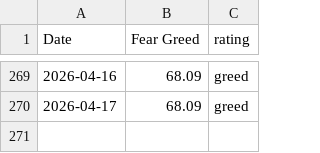
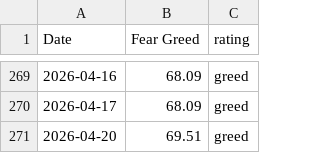
Before and after one commit to Vatmuri2/feargreed, a CSV file: datasets/fear_greed_forward_test_afternoon.csv, drawn as a sheet; only a part is shown, gaps mark what is left out; the diff names each change by its address in the sheet, - before the commit and + after, or states it on an @@ line.

```diff
--- a/datasets/fear_greed_forward_test_afternoon.csv
+++ b/datasets/fear_greed_forward_test_afternoon.csv
+row 271: 2026-04-20 | 69.51 | greed
```
Also changed, not shown: datasets/fear_greed_forward_test_morning.csv, 3 other files.
